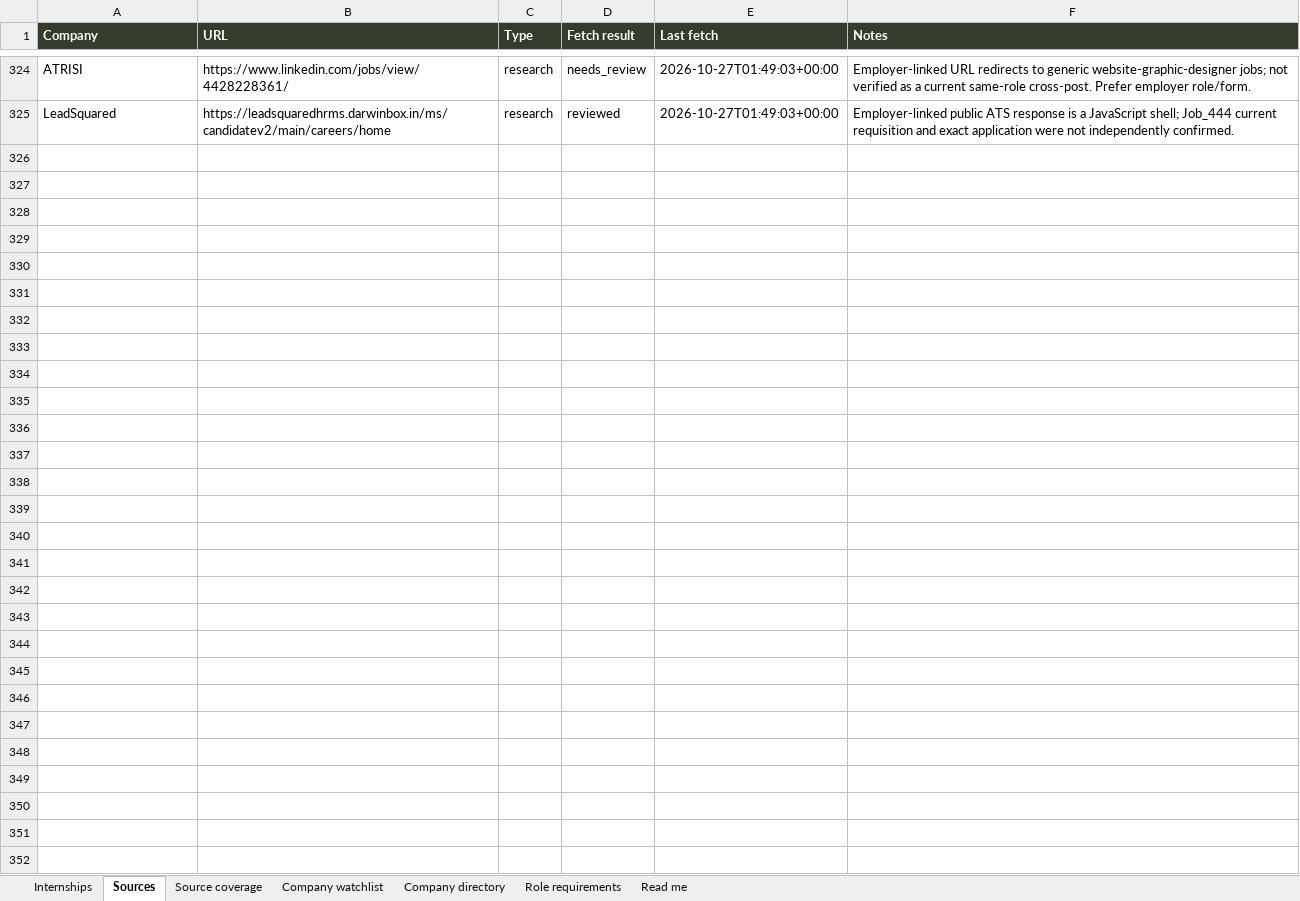
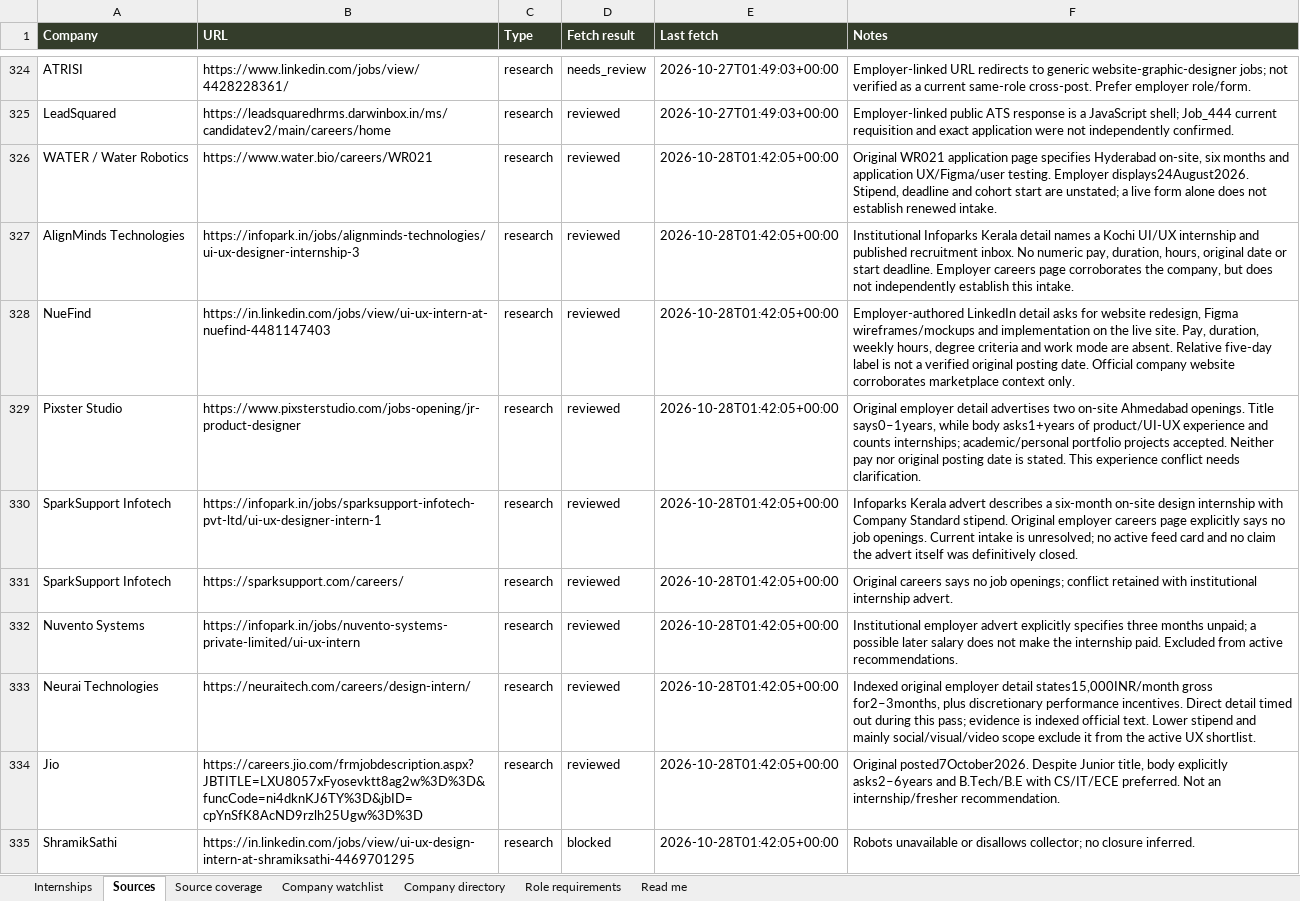
Before and after one commit to AnujR17/Chatgpt-Environment, an Excel workbook: topics/job-search-agent/app/public/data/internships.xlsx, sheet Sources, drawn as a sheet; only a part is shown, gaps mark what is left out; values as stored, in another font and other column widths than the file's, no borders; the diff covers the shown part only; the diff names each change by its address in the sheet, - before the commit and + after, or states it on an @@ line.

Commit message:
Refresh October 28 design internship research and company evidence

```diff
--- a/topics/job-search-agent/app/public/data/internships.xlsx (sheet Sources)
+++ b/topics/job-search-agent/app/public/data/internships.xlsx (sheet Sources)
+row 326: WATER / Water Robotics | https://www.water.bio/careers/WR021 | research | reviewed | 2026-10-28T01:42:05+00:00 | Original WR021 application page specifies Hyderabad on-site, six months and application UX/Figma/user testing. Employer displays24August2026. Stipend, deadline and cohort start are unstated; a live form alone does not establish renewed intake.
+row 327: AlignMinds Technologies | https://infopark.in/jobs/alignminds-technologies/ui-ux-designer-internship-3 | research | reviewed | 2026-10-28T01:42:05+00:00 | Institutional Infoparks Kerala detail names a Kochi UI/UX internship and published recruitment inbox. No numeric pay, duration, hours, original date or start deadline. Employer careers page corroborates the company, but does not independently establish this intake.
+row 328: NueFind | https://in.linkedin.com/jobs/view/ui-ux-intern-at-nuefind-4481147403 | research | reviewed | 2026-10-28T01:42:05+00:00 | Employer-authored LinkedIn detail asks for website redesign, Figma wireframes/mockups and implementation on the live site. Pay, duration, weekly hours, degree criteria and work mode are absent. Relative five-day label is not a verified original posting date. Official company website corroborates marketplace context only.
+row 329: Pixster Studio | https://www.pixsterstudio.com/jobs-opening/jr-product-designer | research | reviewed | 2026-10-28T01:42:05+00:00 | Original employer detail advertises two on-site Ahmedabad openings. Title says0–1years, while body asks1+years of product/UI-UX experience and counts internships; academic/personal portfolio projects accepted. Neither pay nor original posting date is stated. This experience conflict needs clarification.
+row 330: SparkSupport Infotech | https://infopark.in/jobs/sparksupport-infotech-pvt-ltd/ui-ux-designer-intern-1 | research | reviewed | 2026-10-28T01:42:05+00:00 | Infoparks Kerala advert describes a six-month on-site design internship with Company Standard stipend. Original employer careers page explicitly says no job openings. Current intake is unresolved; no active feed card and no claim the advert itself was definitively closed.
+row 331: SparkSupport Infotech | https://sparksupport.com/careers/ | research | reviewed | 2026-10-28T01:42:05+00:00 | Original careers says no job openings; conflict retained with institutional internship advert.
+row 332: Nuvento Systems | https://infopark.in/jobs/nuvento-systems-private-limited/ui-ux-intern | research | reviewed | 2026-10-28T01:42:05+00:00 | Institutional employer advert explicitly specifies three months unpaid; a possible later salary does not make the internship paid. Excluded from active recommendations.
+row 333: Neurai Technologies | https://neuraitech.com/careers/design-intern/ | research | reviewed | 2026-10-28T01:42:05+00:00 | Indexed original employer detail states15,000INR/month gross for2–3months, plus discretionary performance incentives. Direct detail timed out during this pass; evidence is indexed official text. Lower stipend and mainly social/visual/video scope exclude it from the active UX shortlist.
+row 334: Jio | https://careers.jio.com/frmjobdescription.aspx?JBTITLE=LXU8057xFyosevktt8ag2w%3D%3D&funcCode=ni4dknKJ6TY%3D&jbID=cpYnSfK8AcND9rzlh25Ugw%3D%3D | research | reviewed | 2026-10-28T01:42:05+00:00 | Original posted7October2026. Despite Junior title, body explicitly asks2–6years and B.Tech/B.E with CS/IT/ECE preferred. Not an internship/fresher recommendation.
+row 335: ShramikSathi | https://in.linkedin.com/jobs/view/ui-ux-design-intern-at-shramiksathi-4469701295 | research | blocked | 2026-10-28T01:42:05+00:00 | Robots unavailable or disallows collector; no closure inferred.
```
Also changed, not shown: 83 added rows elsewhere in this sheet, sheet Role requirements, sheet Source coverage, sheet Company directory, sheet Internships, sheet Company watchlist, sheet Read me, 6 other files.
